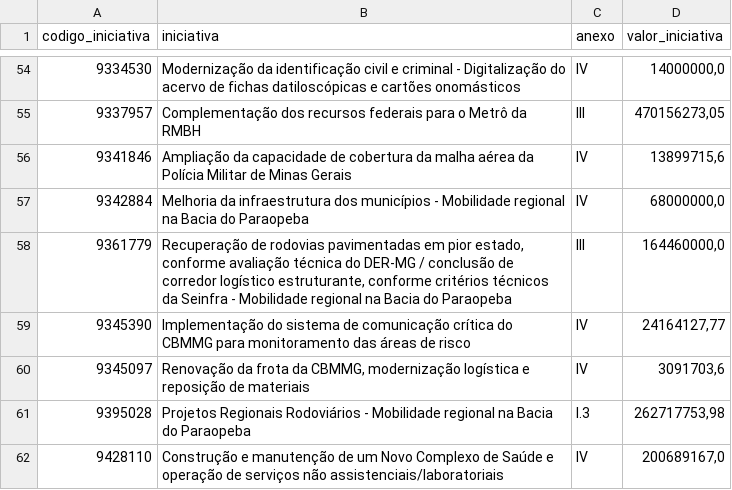
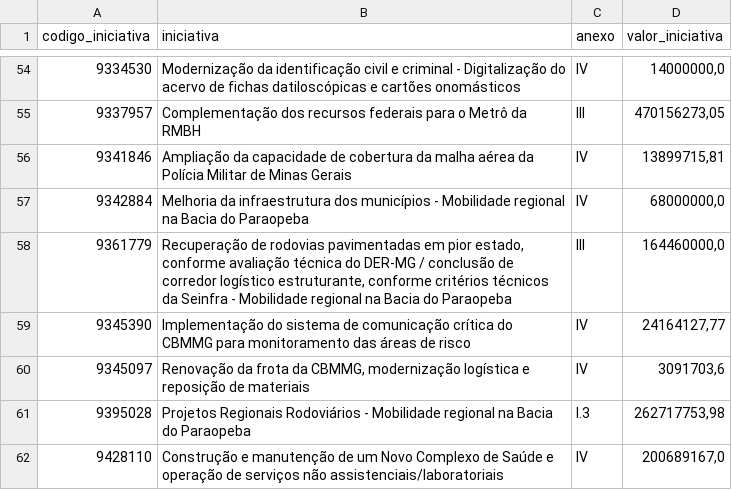
Before and after one commit to transparencia-mg/acordo-judicial-reparacao-vale-iniciativas, a CSV file: dataset/data/iniciativas_acordo_judicial_reparacao_vale.csv, drawn as a sheet; only a part is shown, gaps mark what is left out.

```diff
--- a/dataset/data/iniciativas_acordo_judicial_reparacao_vale.csv
+++ b/dataset/data/iniciativas_acordo_judicial_reparacao_vale.csv
@@ -55,3 +55,3 @@
 9337957;Complementação dos recursos federais para o Metrô da RMBH;III;470156273,05
-9341846;Ampliação da capacidade de cobertura da malha aérea da Polícia Militar de Minas Gerais;IV;13899715,6
+9341846;Ampliação da capacidade de cobertura da malha aérea da Polícia Militar de Minas Gerais;IV;13899715,81
 9342884;Melhoria da infraestrutura dos municípios - Mobilidade regional na Bacia do Paraopeba;IV;68000000,0
```
